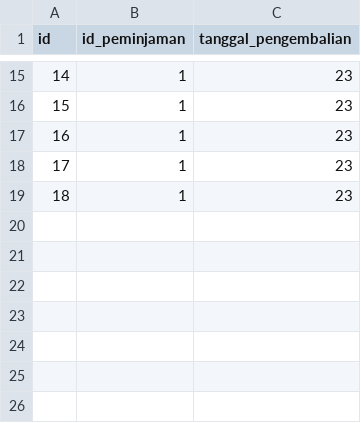
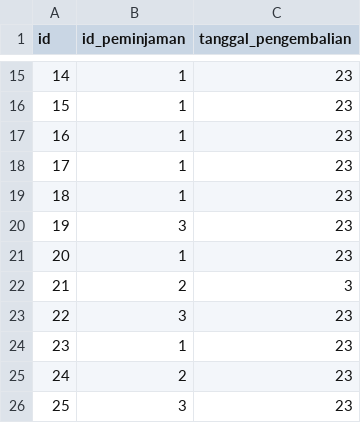
Before and after one commit to jovaandres/daspro, a CSV file: gadget_return_history.csv, drawn as a sheet; only a part is shown, gaps mark what is left out; the diff names each change by its address in the sheet, - before the commit and + after, or states it on an @@ line.

```diff
--- a/gadget_return_history.csv
+++ b/gadget_return_history.csv
+row 20: 19 | 3 | 23
+row 21: 20 | 1 | 23
+row 22: 21 | 2 | 3
+row 23: 22 | 3 | 23
+row 24: 23 | 1 | 23
+row 25: 24 | 2 | 23
+row 26: 25 | 3 | 23
```
Also changed, not shown: 14 other files.
